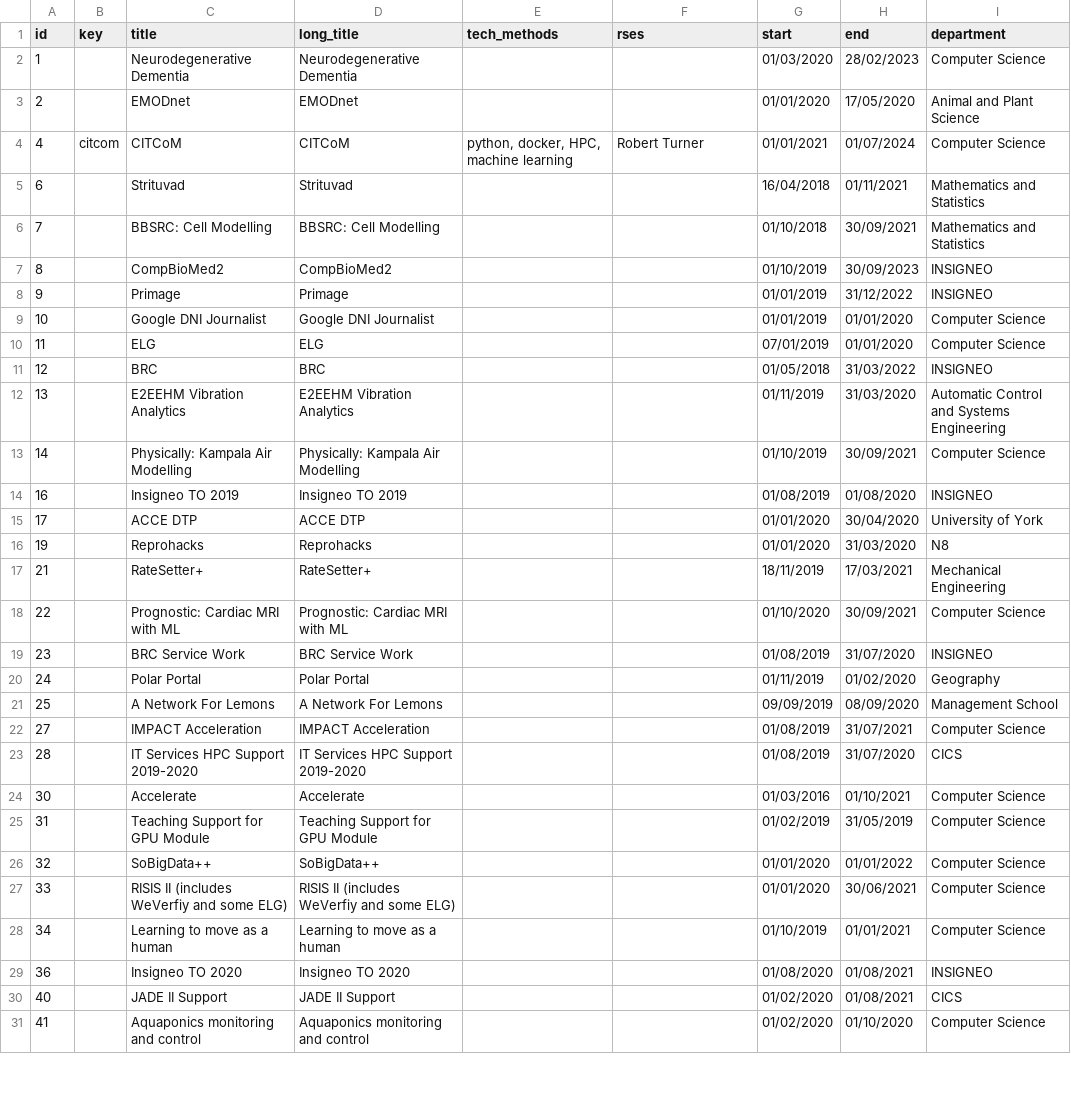
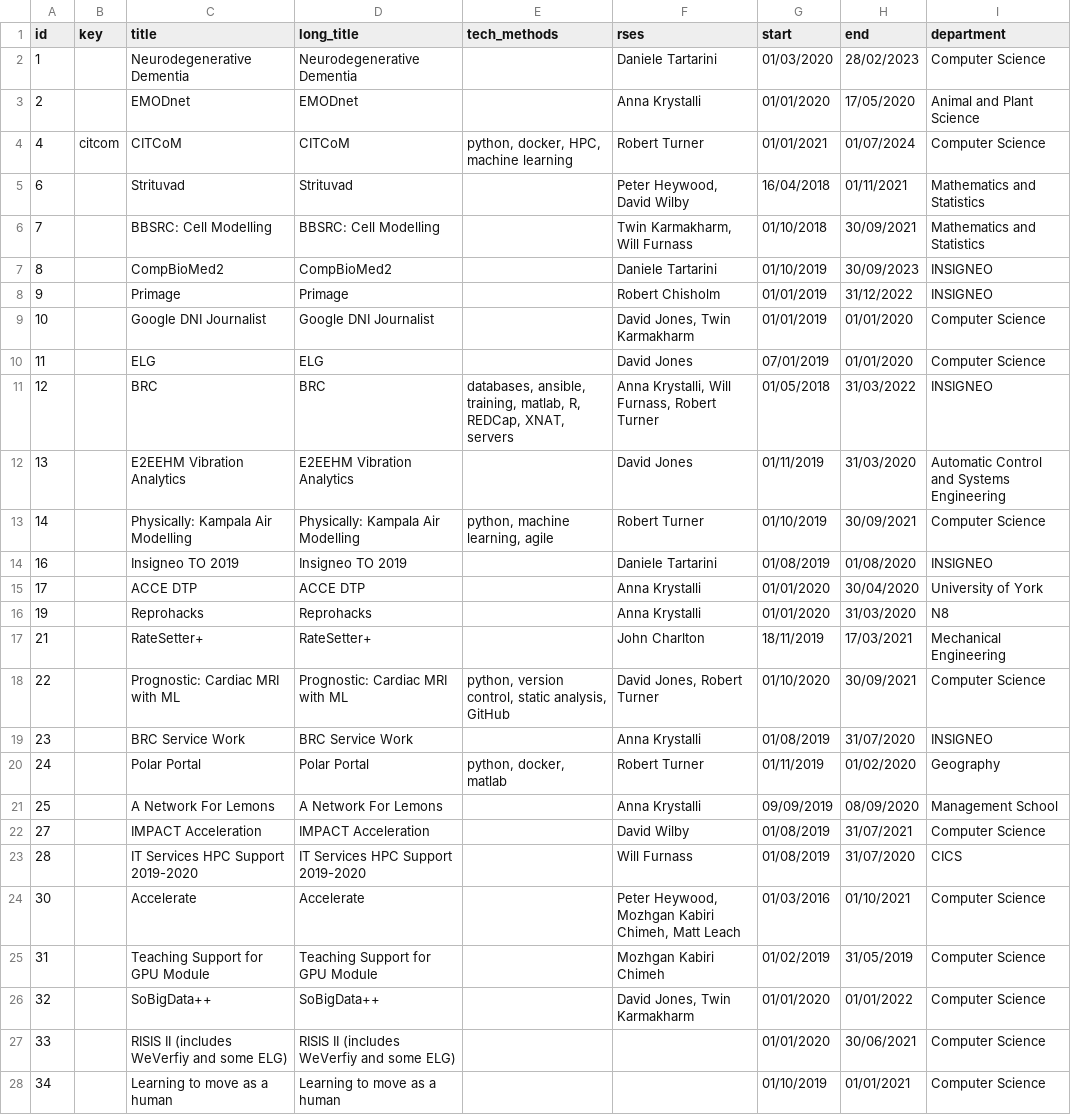
Before and after one commit to RSE-Sheffield/RSE-Sheffield.github.io, a CSV file: _data/projects.csv, drawn as a sheet; only a part is shown; the shorter side is filled out with more unchanged rows; the diff covers the shown part only.

Commit message:
add metadata

```diff
--- a/_data/projects.csv
+++ b/_data/projects.csv
@@ -1,27 +1,27 @@
 id,key,title,long_title,tech_methods,rses,start,end,department
-1,,Neurodegenerative Dementia,Neurodegenerative Dementia,,,01/03/2020,28/02/2023,Computer Science
-2,,EMODnet,EMODnet,,,01/01/2020,17/05/2020,Animal and Plant Science
+1,,Neurodegenerative Dementia,Neurodegenerative Dementia,,Daniele Tartarini,01/03/2020,28/02/2023,Computer Science
+2,,EMODnet,EMODnet,,Anna Krystalli,01/01/2020,17/05/2020,Animal and Plant Science
 4,citcom,CITCoM,CITCoM,"python, docker, HPC, machine learning",Robert Turner,01/01/2021,01/07/2024,Computer Science
-6,,Strituvad,Strituvad,"","",16/04/2018,01/11/2021,Mathematics and Statistics
-7,,BBSRC: Cell Modelling,BBSRC: Cell Modelling,"","",01/10/2018,30/09/2021,Mathematics and Statistics
-8,,CompBioMed2,CompBioMed2,"","",01/10/2019,30/09/2023,INSIGNEO
-9,,Primage,Primage,"","",01/01/2019,31/12/2022,INSIGNEO
-10,,Google DNI Journalist,Google DNI Journalist,"","",01/01/2019,01/01/2020,Computer Science
-11,,ELG,ELG,"","",07/01/2019,01/01/2020,Computer Science
-12,,BRC,BRC,"","",01/05/2018,31/03/2022,INSIGNEO
-13,,E2EEHM Vibration Analytics,E2EEHM Vibration Analytics,"","",01/11/2019,31/03/2020,Automatic Control and Systems Engineering
-14,,Physically: Kampala Air Modelling,Physically: Kampala Air Modelling,"","",01/10/2019,30/09/2021,Computer Science
-16,,Insigneo TO 2019,Insigneo TO 2019,"","",01/08/2019,01/08/2020,INSIGNEO
-17,,ACCE DTP,ACCE DTP,"","",01/01/2020,30/04/2020,University of York
-19,,Reprohacks,Reprohacks,"","",01/01/2020,31/03/2020,"N8 "
-21,,RateSetter+,RateSetter+,"","",18/11/2019,17/03/2021,Mechanical Engineering
-22,,Prognostic: Cardiac MRI with ML,Prognostic: Cardiac MRI with ML,"","",01/10/2020,30/09/2021,Computer Science
-23,,BRC Service Work,BRC Service Work,"","",01/08/2019,31/07/2020,INSIGNEO
-24,,Polar Portal,Polar Portal,"","",01/11/2019,01/02/2020,Geography
-25,,A Network For Lemons,A Network For Lemons,"","",09/09/2019,08/09/2020,Management School
-27,,IMPACT Acceleration,IMPACT Acceleration,"","",01/08/2019,31/07/2021,Computer Science
-28,,IT Services HPC Support 2019-2020,IT Services HPC Support 2019-2020,"","",01/08/2019,31/07/2020,CICS
-30,,Accelerate,Accelerate,"","",01/03/2016,01/10/2021,Computer Science
-31,,Teaching Support for GPU Module,Teaching Support for GPU Module,"","",01/02/2019,31/05/2019,Computer Science
-32,,SoBigData++,SoBigData++,"","",01/01/2020,01/01/2022,Computer Science
+6,,Strituvad,Strituvad,"","Peter Heywood, David Wilby",16/04/2018,01/11/2021,Mathematics and Statistics
+7,,BBSRC: Cell Modelling,BBSRC: Cell Modelling,"","Twin Karmakharm, Will Furnass",01/10/2018,30/09/2021,Mathematics and Statistics
+8,,CompBioMed2,CompBioMed2,"",Daniele Tartarini,01/10/2019,30/09/2023,INSIGNEO
+9,,Primage,Primage,"",Robert Chisholm,01/01/2019,31/12/2022,INSIGNEO
+10,,Google DNI Journalist,Google DNI Journalist,"","David Jones, Twin Karmakharm",01/01/2019,01/01/2020,Computer Science
+11,,ELG,ELG,"",David Jones,07/01/2019,01/01/2020,Computer Science
+12,,BRC,BRC,"databases, ansible, training, matlab, R, REDCap, XNAT, servers","Anna Krystalli, Will Furnass, Robert Turner",01/05/2018,31/03/2022,INSIGNEO
+13,,E2EEHM Vibration Analytics,E2EEHM Vibration Analytics,"",David Jones,01/11/2019,31/03/2020,Automatic Control and Systems Engineering
+14,,Physically: Kampala Air Modelling,Physically: Kampala Air Modelling,"python, machine learning, agile",Robert Turner,01/10/2019,30/09/2021,Computer Science
+16,,Insigneo TO 2019,Insigneo TO 2019,"",Daniele Tartarini,01/08/2019,01/08/2020,INSIGNEO
+17,,ACCE DTP,ACCE DTP,"",Anna Krystalli,01/01/2020,30/04/2020,University of York
+19,,Reprohacks,Reprohacks,"",Anna Krystalli,01/01/2020,31/03/2020,"N8 "
+21,,RateSetter+,RateSetter+,"",John Charlton,18/11/2019,17/03/2021,Mechanical Engineering
+22,,Prognostic: Cardiac MRI with ML,Prognostic: Cardiac MRI with ML,"python, version control, static analysis, GitHub","David Jones, Robert Turner",01/10/2020,30/09/2021,Computer Science
+23,,BRC Service Work,BRC Service Work,"",Anna Krystalli,01/08/2019,31/07/2020,INSIGNEO
+24,,Polar Portal,Polar Portal,"python, docker, matlab",Robert Turner,01/11/2019,01/02/2020,Geography
+25,,A Network For Lemons,A Network For Lemons,"",Anna Krystalli,09/09/2019,08/09/2020,Management School
+27,,IMPACT Acceleration,IMPACT Acceleration,"",David Wilby,01/08/2019,31/07/2021,Computer Science
+28,,IT Services HPC Support 2019-2020,IT Services HPC Support 2019-2020,"",Will Furnass,01/08/2019,31/07/2020,CICS
+30,,Accelerate,Accelerate,"","Peter Heywood, Mozhgan Kabiri Chimeh, Matt Leach",01/03/2016,01/10/2021,Computer Science
+31,,Teaching Support for GPU Module,Teaching Support for GPU Module,"",Mozhgan Kabiri Chimeh,01/02/2019,31/05/2019,Computer Science
+32,,SoBigData++,SoBigData++,"","David Jones, Twin Karmakharm",01/01/2020,01/01/2022,Computer Science
 33,,RISIS II (includes WeVerfiy and some ELG),RISIS II (includes WeVerfiy and some ELG),"","",01/01/2020,30/06/2021,Computer Science
```
Also changed, not shown: 1 removed row elsewhere in this file.
